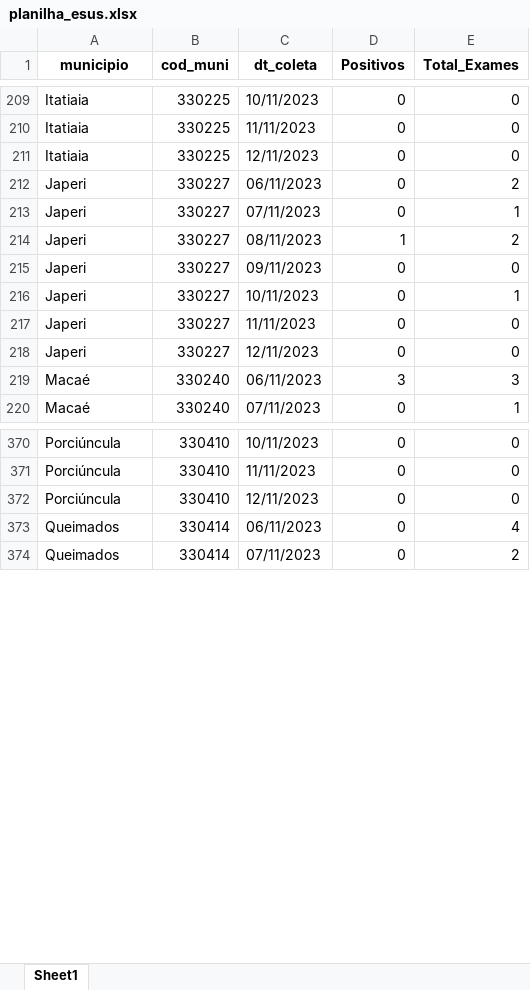
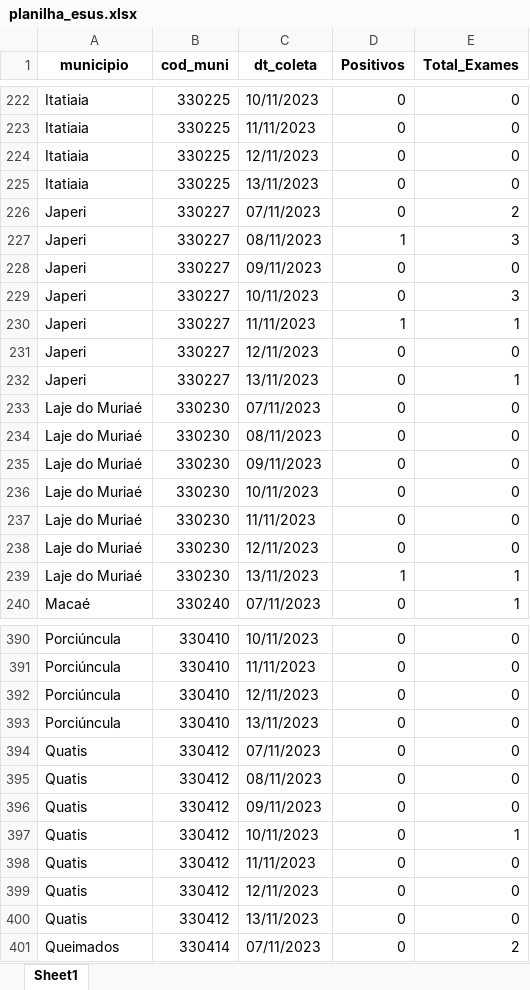
Before and after one commit to eduardompeixoto/Taxa-de-Positividade-AG-E-SUS, an Excel workbook: inst/planilha_esus.xlsx, sheet Sheet1, drawn as a sheet; only a part is shown, gaps mark what is left out; values as stored, in another font and other column widths than the file's, no borders; removed rows and columns are numbered as before the commit, all else as after; the diff covers the shown part only; the diff names each change by its address in the sheet, - before the commit and + after, or states it on an @@ line.

```diff
--- a/inst/planilha_esus.xlsx (sheet Sheet1)
+++ b/inst/planilha_esus.xlsx (sheet Sheet1)
+row 225: Itatiaia | 330225 | 13/11/2023 | 0 | 0
-C226 (dt_coleta): 06/11/2023
+C226 (dt_coleta): 07/11/2023
-row 213: Japeri | 330227 | 07/11/2023 | 0 | 1
-E227 (Total_Exames): 2
+E227 (Total_Exames): 3
-E229 (Total_Exames): 1
+E229 (Total_Exames): 3
-D230 (Positivos): 0
+D230 (Positivos): 1
-E230 (Total_Exames): 0
+E230 (Total_Exames): 1
-row 219: Macaé | 330240 | 06/11/2023 | 3 | 3
+row 232: Japeri | 330227 | 13/11/2023 | 0 | 1
+row 233: Laje do Muriaé | 330230 | 07/11/2023 | 0 | 0
+row 234: Laje do Muriaé | 330230 | 08/11/2023 | 0 | 0
+row 235: Laje do Muriaé | 330230 | 09/11/2023 | 0 | 0
+row 236: Laje do Muriaé | 330230 | 10/11/2023 | 0 | 0
+row 237: Laje do Muriaé | 330230 | 11/11/2023 | 0 | 0
+row 238: Laje do Muriaé | 330230 | 12/11/2023 | 0 | 0
+row 239: Laje do Muriaé | 330230 | 13/11/2023 | 1 | 1
-row 373: Queimados | 330414 | 06/11/2023 | 0 | 4
+row 393: Porciúncula | 330410 | 13/11/2023 | 0 | 0
+row 394: Quatis | 330412 | 07/11/2023 | 0 | 0
+row 395: Quatis | 330412 | 08/11/2023 | 0 | 0
+row 396: Quatis | 330412 | 09/11/2023 | 0 | 0
+row 397: Quatis | 330412 | 10/11/2023 | 0 | 1
+row 398: Quatis | 330412 | 11/11/2023 | 0 | 0
+row 399: Quatis | 330412 | 12/11/2023 | 0 | 0
+row 400: Quatis | 330412 | 13/11/2023 | 0 | 0
```
Also changed, not shown: 87 added rows, 73 removed rows and 164 edited cells elsewhere in this sheet.
